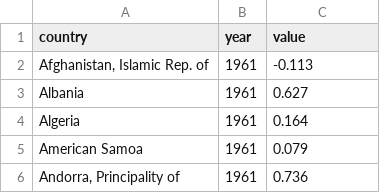
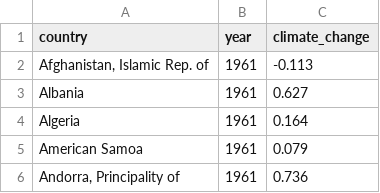
Before and after one commit to mducbg2000/data-integration, a CSV file: data/climate_change.csv, drawn as a sheet; only a part is shown.

```diff
--- a/data/climate_change.csv
+++ b/data/climate_change.csv
@@ -1,2 +1,2 @@
-country,year,value
+country,year,climate_change
 "Afghanistan, Islamic Rep. of",1961,-0.113
```
Also changed, not shown: 9 other files.
